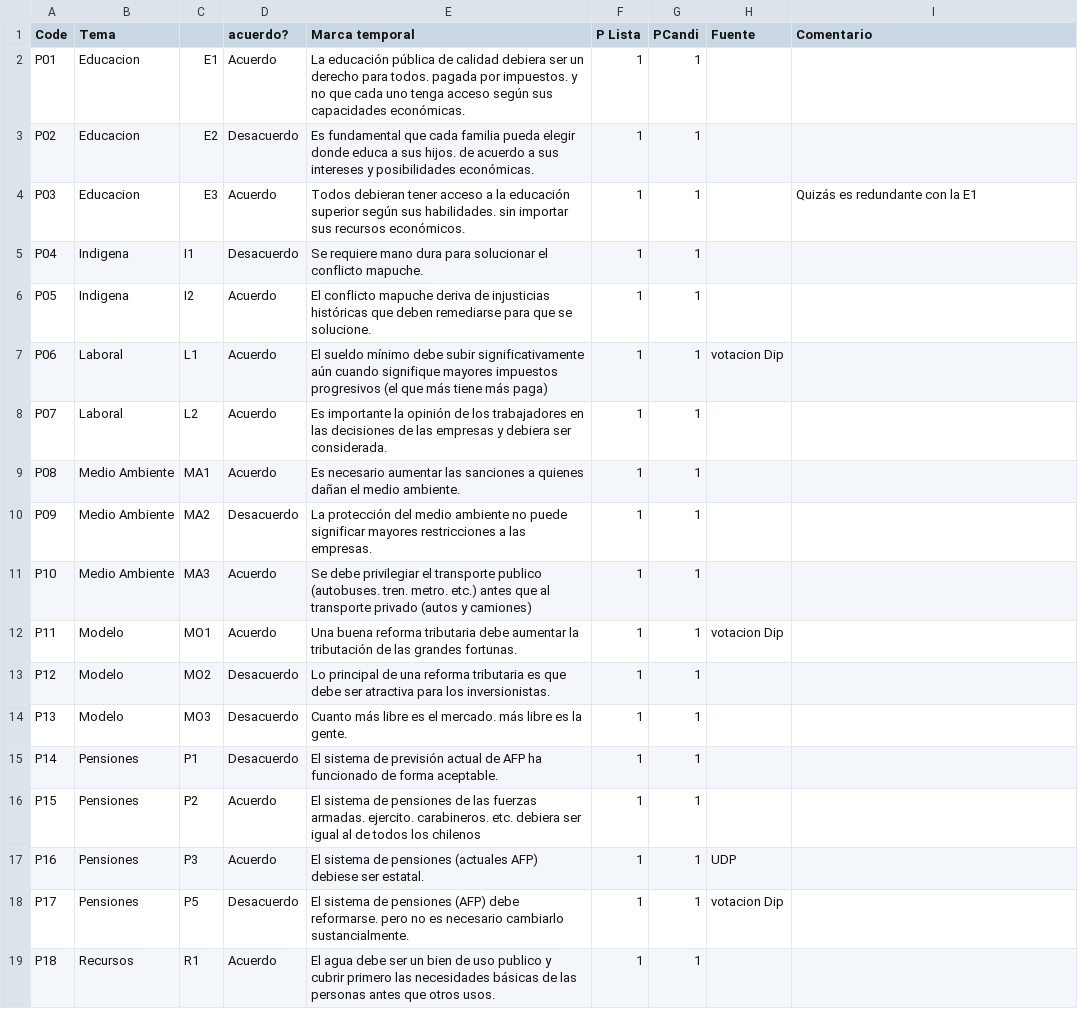
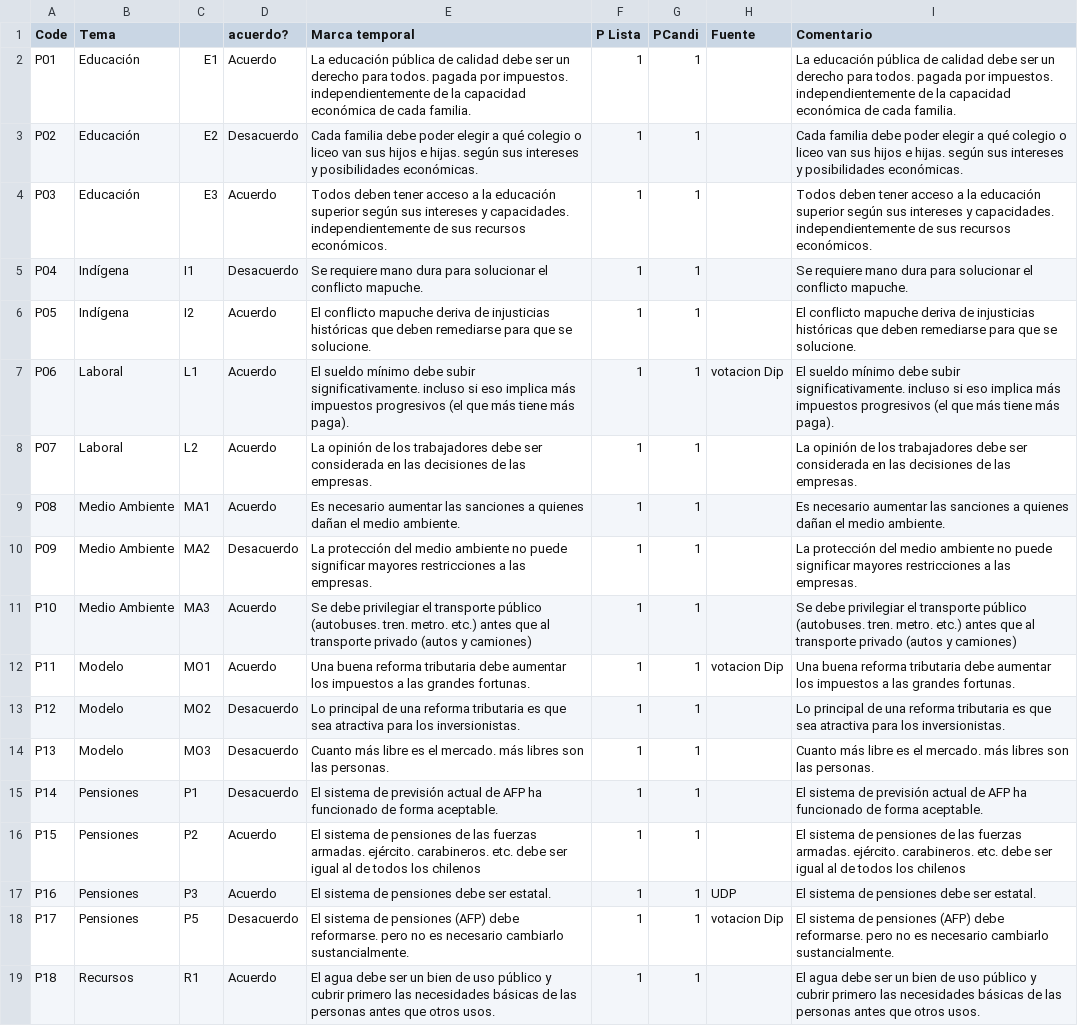
Before and after one commit to setinfospa/brujula-constituyente, a CSV file: src/database/Preguntas.csv, drawn as a sheet; only a part is shown; the diff covers the shown part only; the diff names each change by its address in the sheet, - before the commit and + after, or states it on an @@ line.

```diff
--- a/src/database/Preguntas.csv
+++ b/src/database/Preguntas.csv
-B2:B4 (Tema): Educacion
+B2:B4 (Tema): Educación
-E2 (Marca temporal): …de calidad debiera ser un derecho para todos. pagada por impuestos. y no que cada uno tenga acceso según sus capacidades económicas.
+E2 (Marca temporal): …de calidad debe ser un derecho para todos. pagada por impuestos. independientemente de la capacidad económica de cada familia.
-I2 (Comentario): (empty)
+I2 (Comentario): La educación pública de calidad debe ser un derecho para todos. pagada por impuestos. independientemente de la capacidad económica de cada familia.
-E3 (Marca temporal): Es fundamental que cada familia pueda elegir donde educa a sus hijos. de acuerdo a sus intereses…
+E3 (Marca temporal): Cada familia debe poder elegir a qué colegio o liceo van sus hijos e hijas. según sus intereses…
-I3 (Comentario): (empty)
+I3 (Comentario): Cada familia debe poder elegir a qué colegio o liceo van sus hijos e hijas. según sus intereses y posibilidades económicas.
-E4 (Marca temporal): Todos debieran tener acceso a la educación superior según sus habilidades. sin importar sus recursos…
+E4 (Marca temporal): Todos deben tener acceso a la educación superior según sus intereses y capacidades. independientemente de sus recursos…
-I4 (Comentario): Quizás es redundante con la E1
+I4 (Comentario): Todos deben tener acceso a la educación superior según sus intereses y capacidades. independientemente de sus recursos económicos.
-B5:B6 (Tema): Indigena
+B5:B6 (Tema): Indígena
-I5 (Comentario): (empty)
+I5 (Comentario): Se requiere mano dura para solucionar el conflicto mapuche.
-I6 (Comentario): (empty)
+I6 (Comentario): El conflicto mapuche deriva de injusticias históricas que deben remediarse para que se solucione.
-E7 (Marca temporal): …debe subir significativamente aún cuando signifique mayores impuestos progresivos (el que más tiene más paga)
+E7 (Marca temporal): …debe subir significativamente. incluso si eso implica más impuestos progresivos (el que más tiene más paga).
-I7 (Comentario): (empty)
+I7 (Comentario): El sueldo mínimo debe subir significativamente. incluso si eso implica más impuestos progresivos (el que más tiene más paga).
-E8 (Marca temporal): Es importante la opinión de los trabajadores en las decisiones de las empresas y debiera ser considerada.
+E8 (Marca temporal): La opinión de los trabajadores debe ser considerada en las decisiones de las empresas.
-I8 (Comentario): (empty)
+I8 (Comentario): La opinión de los trabajadores debe ser considerada en las decisiones de las empresas.
-I9 (Comentario): (empty)
+I9 (Comentario): Es necesario aumentar las sanciones a quienes dañan el medio ambiente.
-I10 (Comentario): (empty)
+I10 (Comentario): La protección del medio ambiente no puede significar mayores restricciones a las empresas.
-E11 (Marca temporal): …el transporte publico (autobuses. tren.…
+E11 (Marca temporal): …el transporte público (autobuses. tren.…
-I11 (Comentario): (empty)
+I11 (Comentario): Se debe privilegiar el transporte público (autobuses. tren. metro. etc.) antes que al transporte privado (autos y camiones)
-E12 (Marca temporal): …debe aumentar la tributación de las grandes…
+E12 (Marca temporal): …debe aumentar los impuestos a las grandes…
-I12 (Comentario): (empty)
+I12 (Comentario): Una buena reforma tributaria debe aumentar los impuestos a las grandes fortunas.
-E13 (Marca temporal): …es que debe ser atractiva para…
+E13 (Marca temporal): …es que sea atractiva para…
-I13 (Comentario): (empty)
+I13 (Comentario): Lo principal de una reforma tributaria es que sea atractiva para los inversionistas.
-E14 (Marca temporal): …mercado. más libre es la gente.
+E14 (Marca temporal): …mercado. más libres son las personas.
-I14 (Comentario): (empty)
+I14 (Comentario): Cuanto más libre es el mercado. más libres son las personas.
-I15 (Comentario): (empty)
+I15 (Comentario): El sistema de previsión actual de AFP ha funcionado de forma aceptable.
-E16 (Marca temporal): …fuerzas armadas. ejercito. carabineros. etc. debiera ser igual…
+E16 (Marca temporal): …fuerzas armadas. ejército. carabineros. etc. debe ser igual…
-I16 (Comentario): (empty)
+I16 (Comentario): El sistema de pensiones de las fuerzas armadas. ejército. carabineros. etc. debe ser igual al de todos los chilenos
-E17 (Marca temporal): …de pensiones (actuales AFP) debiese ser estatal.
+E17 (Marca temporal): …de pensiones debe ser estatal.
-I17 (Comentario): (empty)
+I17 (Comentario): El sistema de pensiones debe ser estatal.
-I18 (Comentario): (empty)
+I18 (Comentario): El sistema de pensiones (AFP) debe reformarse. pero no es necesario cambiarlo sustancialmente.
-E19 (Marca temporal): …de uso publico y cubrir…
+E19 (Marca temporal): …de uso público y cubrir…
-I19 (Comentario): (empty)
+I19 (Comentario): El agua debe ser un bien de uso público y cubrir primero las necesidades básicas de las personas antes que otros usos.
```
Also changed, not shown: 7 added rows and 48 edited cells elsewhere in this file, src/database/Candidatos.csv, src/database/Comunas.csv, 8 other files.
